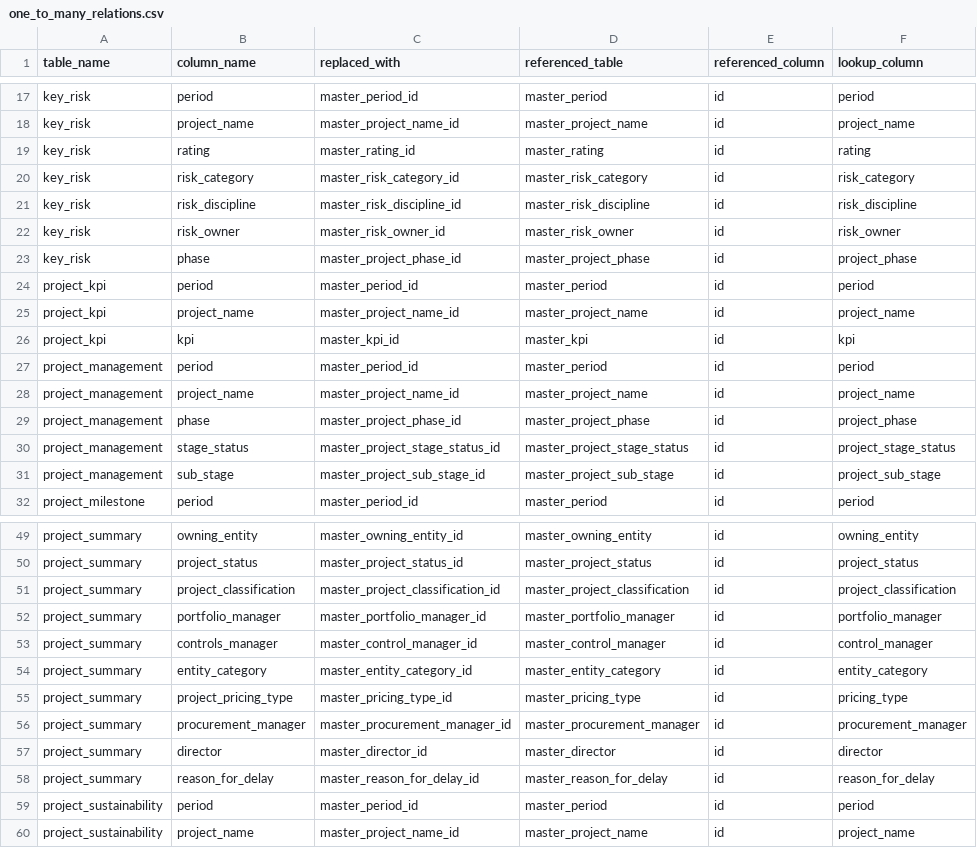
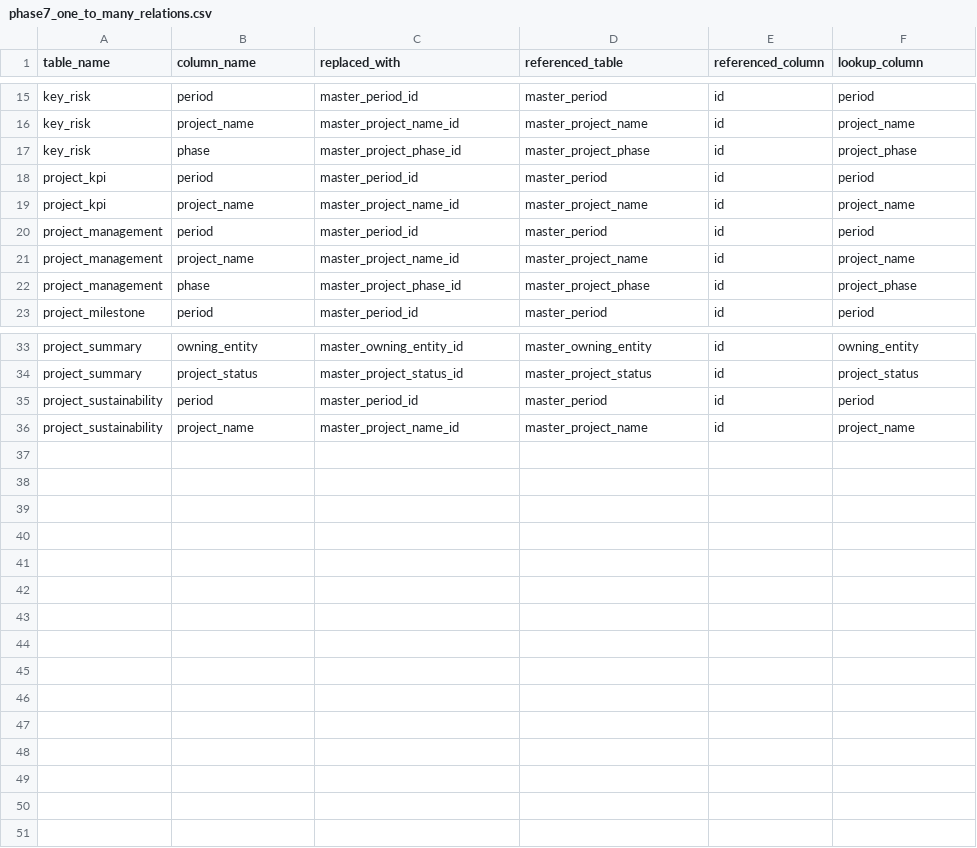
Before and after one commit to Husseinelghoul/database_revamp, a CSV file: config/data_integrity_changes/phase7_one_to_many_relations.csv (was config/data_integrity_changes/one_to_many_relations.csv), drawn as a sheet; only a part is shown, gaps mark what is left out; the diff covers the shown part only.

```diff
--- a/config/data_integrity_changes/one_to_many_relations.csv
+++ b/config/data_integrity_changes/phase7_one_to_many_relations.csv
@@ -18,6 +16,2 @@ key_risk,period,master_period_id,master_period,id,period
 key_risk,project_name,master_project_name_id,master_project_name,id,project_name
-key_risk,rating,master_rating_id,master_rating,id,rating
-key_risk,risk_category,master_risk_category_id,master_risk_category,id,risk_category
-key_risk,risk_discipline,master_risk_discipline_id,master_risk_discipline,id,risk_discipline
-key_risk,risk_owner,master_risk_owner_id,master_risk_owner,id,risk_owner
 key_risk,phase,master_project_phase_id,master_project_phase,id,project_phase
@@ -25,3 +19,2 @@ project_kpi,period,master_period_id,master_period,id,period
 project_kpi,project_name,master_project_name_id,master_project_name,id,project_name
-project_kpi,kpi,master_kpi_id,master_kpi,id,kpi
 project_management,period,master_period_id,master_period,id,period
@@ -29,4 +22,2 @@ project_management,project_name,master_project_name_id,master_project_name,id,pr
 project_management,phase,master_project_phase_id,master_project_phase,id,project_phase
-project_management,stage_status,master_project_stage_status_id,master_project_stage_status,id,project_stage_status
-project_management,sub_stage,master_project_sub_stage_id,master_project_sub_stage,id,project_sub_stage
 project_milestone,period,master_period_id,master_period,id,period
@@ -50,10 +34,2 @@ project_summary,owning_entity,master_owning_entity_id,master_owning_entity,id,ow
 project_summary,project_status,master_project_status_id,master_project_status,id,project_status
-project_summary,project_classification,master_project_classification_id,master_project_classification,id,project_classification
-project_summary,portfolio_manager,master_portfolio_manager_id,master_portfolio_manager,id,portfolio_manager
-project_summary,controls_manager,master_control_manager_id,master_control_manager,id,control_manager
-project_summary,entity_category,master_entity_category_id,master_entity_category,id,entity_category
-project_summary,project_pricing_type,master_pricing_type_id,master_pricing_type,id,pricing_type
-project_summary,procurement_manager,master_procurement_manager_id,master_procurement_manager,id,procurement_manager
-project_summary,director,master_director_id,master_director,id,director
-project_summary,reason_for_delay,master_reason_for_delay_id,master_reason_for_delay,id,reason_for_delay
 project_sustainability,period,master_period_id,master_period,id,period
```
Also changed, not shown: 9 removed rows and 1 edited cell elsewhere in this file, config/data_integrity_changes/phase6_unused_columns.csv, 5 other files.
